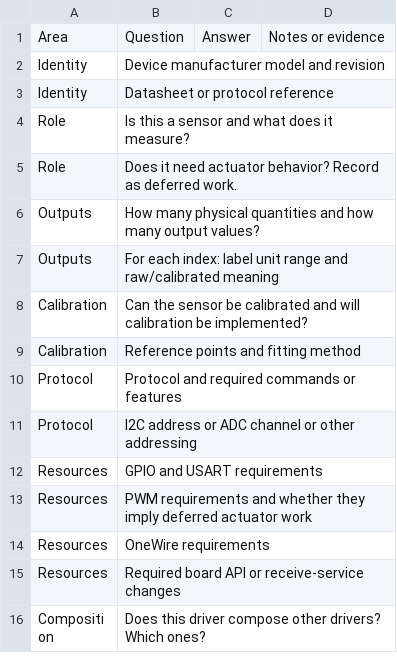
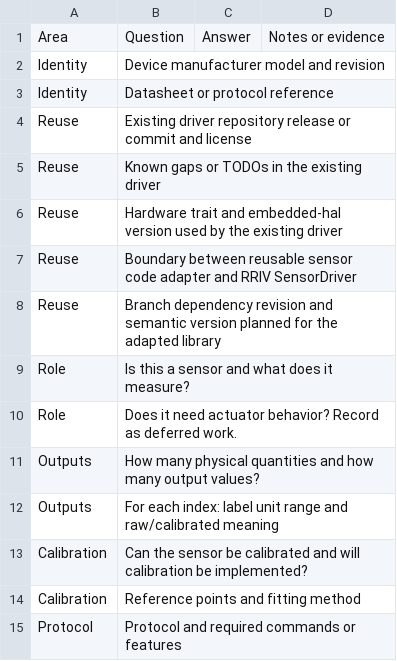
Before and after one commit to VishalPranao/rriv-documentation, a CSV file: firmware/driver-development/driver-planning.csv, drawn as a sheet; only a part is shown; the shorter side is filled out with more unchanged rows; the diff names each change by its address in the sheet, - before the commit and + after, or states it on an @@ line.

Commit message:
Document reusable driver adaptation plan

```diff
--- a/firmware/driver-development/driver-planning.csv
+++ b/firmware/driver-development/driver-planning.csv
+row 4: Reuse | Existing driver repository release or commit and license
+row 5: Reuse | Known gaps or TODOs in the existing driver
+row 6: Reuse | Hardware trait and embedded-hal version used by the existing driver
+row 7: Reuse | Boundary between reusable sensor code adapter and RRIV SensorDriver
+row 8: Reuse | Branch dependency revision and semantic version planned for the adapted library
```
Also changed, not shown: 5 other files.
